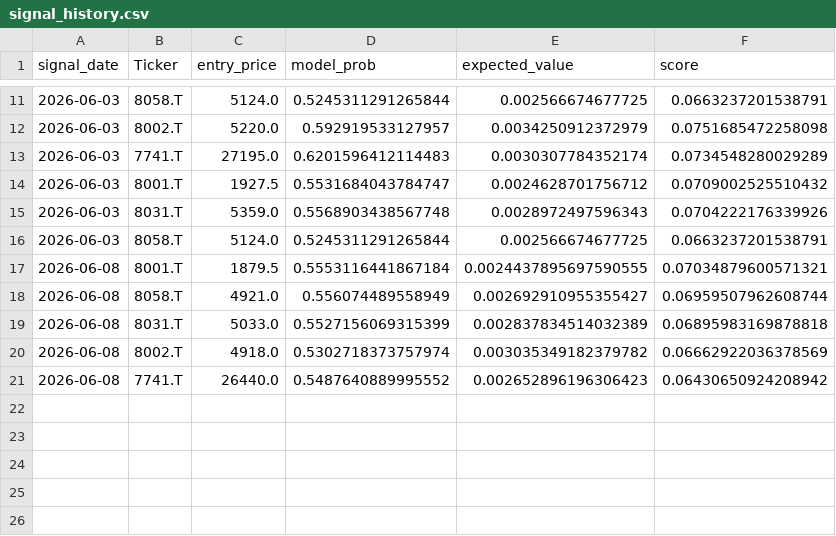
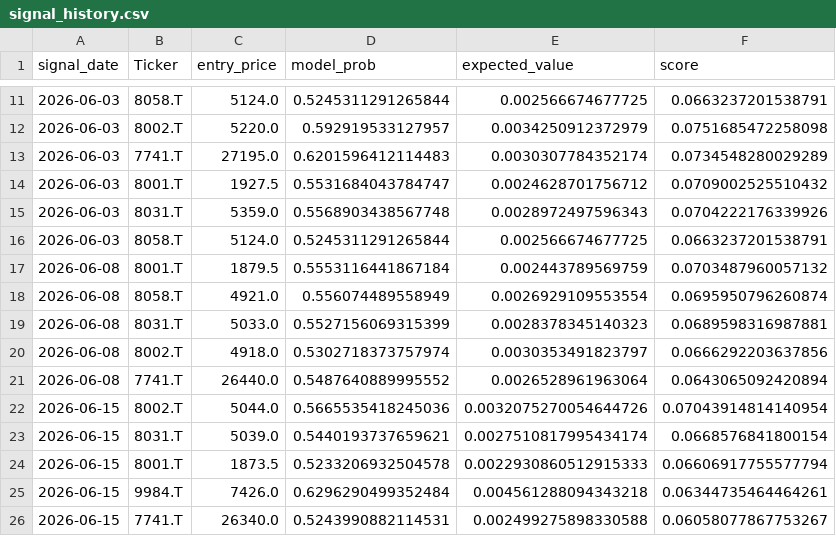
Before and after one commit to ameshoraiga311fugamari-dot/weekly-swing-system, a CSV file: signal_history.csv, drawn as a sheet; only a part is shown, gaps mark what is left out.

```diff
--- a/signal_history.csv
+++ b/signal_history.csv
@@ -16,6 +16,11 @@ signal_date,Ticker,entry_price,model_prob,expected_value,score
 2026-06-03,8058.T,5124.0,0.5245311291265844,0.002566674677725,0.0663237201538791
-2026-06-08,8001.T,1879.5,0.5553116441867184,0.0024437895697590555,0.07034879600571321
-2026-06-08,8058.T,4921.0,0.556074489558949,0.002692910955355427,0.06959507962608744
-2026-06-08,8031.T,5033.0,0.5527156069315399,0.002837834514032389,0.06895983169878818
-2026-06-08,8002.T,4918.0,0.5302718373757974,0.003035349182379782,0.06662922036378569
-2026-06-08,7741.T,26440.0,0.5487640889995552,0.002652896196306423,0.06430650924208942
+2026-06-08,8001.T,1879.5,0.5553116441867184,0.002443789569759,0.0703487960057132
+2026-06-08,8058.T,4921.0,0.556074489558949,0.0026929109553554,0.0695950796260874
+2026-06-08,8031.T,5033.0,0.5527156069315399,0.0028378345140323,0.0689598316987881
+2026-06-08,8002.T,4918.0,0.5302718373757974,0.0030353491823797,0.0666292203637856
+2026-06-08,7741.T,26440.0,0.5487640889995552,0.0026528961963064,0.0643065092420894
+2026-06-15,8002.T,5044.0,0.5665535418245036,0.0032075270054644726,0.07043914814140954
+2026-06-15,8031.T,5039.0,0.5440193737659621,0.0027510817995434174,0.0668576841800154
+2026-06-15,8001.T,1873.5,0.5233206932504578,0.0022930860512915333,0.06606917755577794
+2026-06-15,9984.T,7426.0,0.6296290499352484,0.004561288094343218,0.06344735464464261
+2026-06-15,7741.T,26340.0,0.5243990882114531,0.002499275898330588,0.06058077867753267
```
